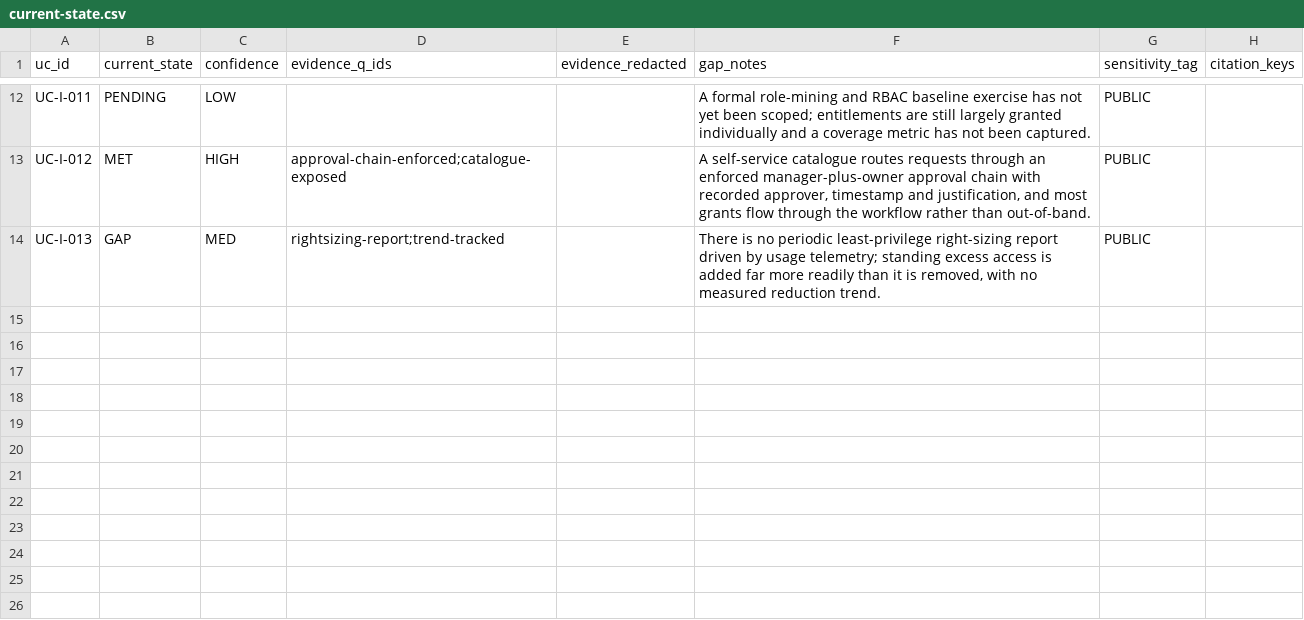
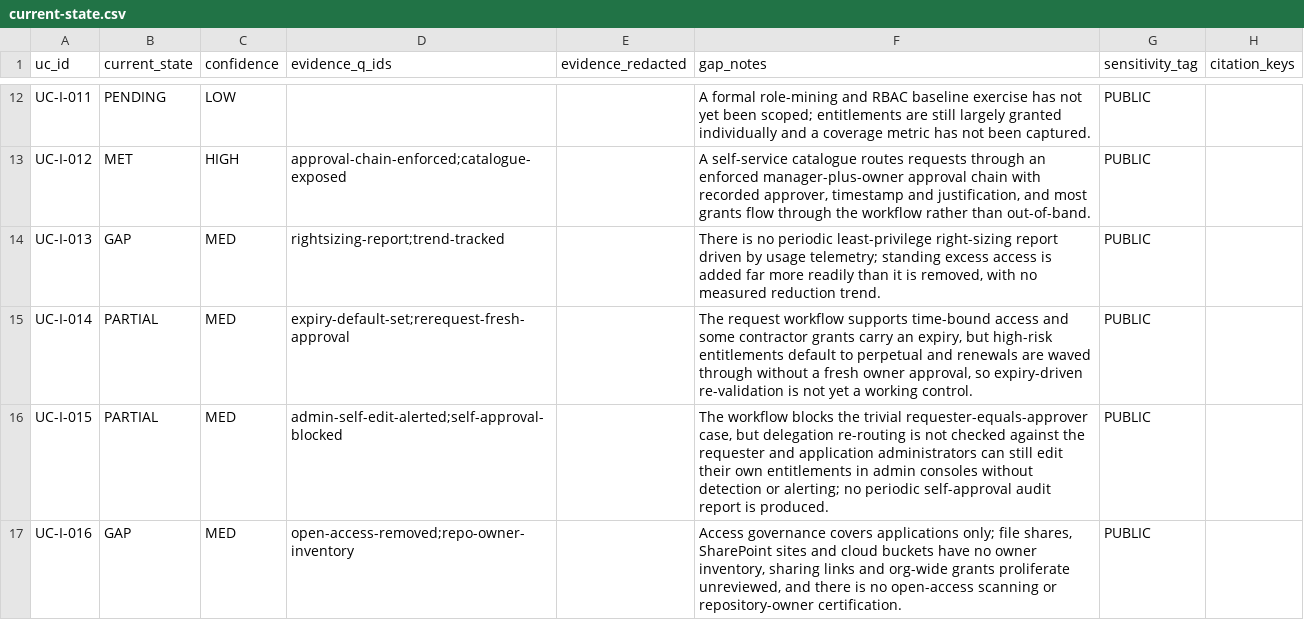
Before and after one commit to cnampalli/secrets-posture-assessment, a CSV file: matrix/domains/iga/current-state.csv, drawn as a sheet; only a part is shown, gaps mark what is left out; the diff names each change by its address in the sheet, - before the commit and + after, or states it on an @@ line.

```diff
--- a/matrix/domains/iga/current-state.csv
+++ b/matrix/domains/iga/current-state.csv
+row 15: UC-I-014 | PARTIAL | MED | expiry-default-set;rerequest-fresh-approval |  | The request workflow supports time-bound access and some contractor grants carry an expiry, but high-risk entitlements default to perpetual and renewals are waved through without a fresh owner approval, so expiry-driven re-validation is not yet a working control. | PUBLIC
+row 16: UC-I-015 | PARTIAL | MED | admin-self-edit-alerted;self-approval-blocked |  | The workflow blocks the trivial requester-equals-approver case, but delegation re-routing is not checked against the requester and application administrators can still edit their own entitlements in admin consoles without detection or alerting; no periodic self-approval audit report is produced. | PUBLIC
+row 17: UC-I-016 | GAP | MED | open-access-removed;repo-owner-inventory |  | Access governance covers applications only; file shares, SharePoint sites and cloud buckets have no owner inventory, sharing links and org-wide grants proliferate unreviewed, and there is no open-access scanning or repository-owner certification. | PUBLIC
```
Also changed, not shown: matrix/domains/iga/evidence-catalog.csv, matrix/domains/iga/regulatory-trace.csv, 5 other files.
